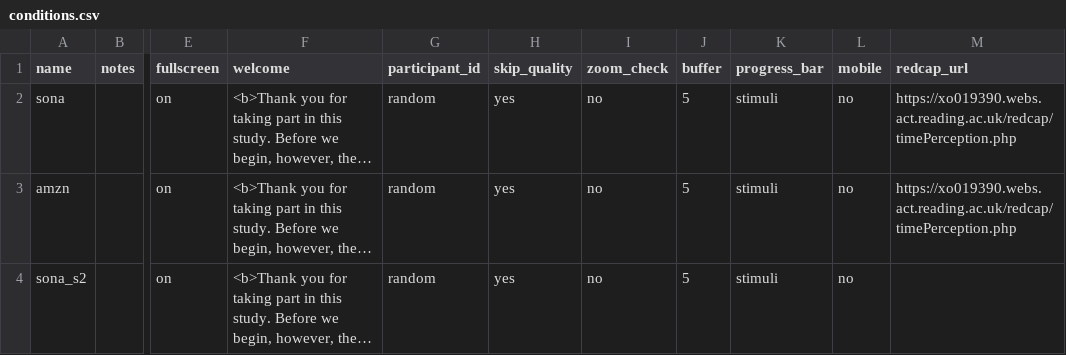
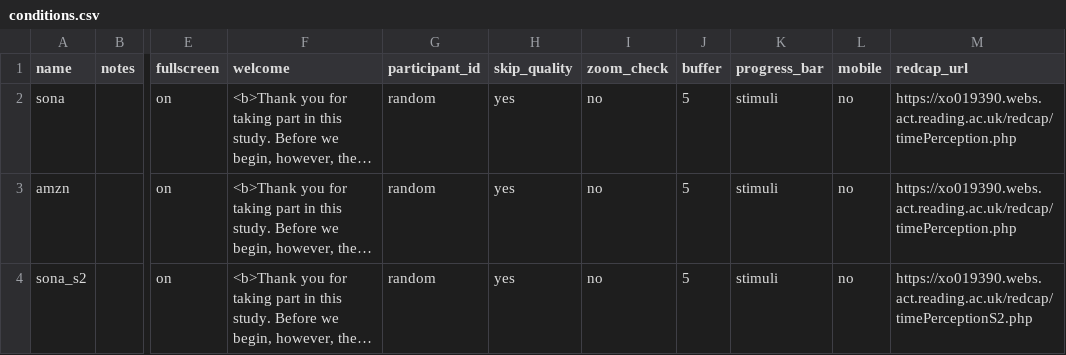
Before and after one commit to tdepsych/collector-experiments, a CSV file: User/Projects/time_perception/conditions.csv, drawn as a sheet; only a part is shown, gaps mark what is left out; long unchanged cells end in …; the diff names each change by its address in the sheet, - before the commit and + after, or states it on an @@ line.

```diff
--- a/User/Projects/time_perception/conditions.csv
+++ b/User/Projects/time_perception/conditions.csv
-M4 (redcap_url): (empty)
+M4 (redcap_url): https://xo019390.webs.act.reading.ac.uk/redcap/timePerceptionS2.php
```
Also changed, not shown: 2 other files.
